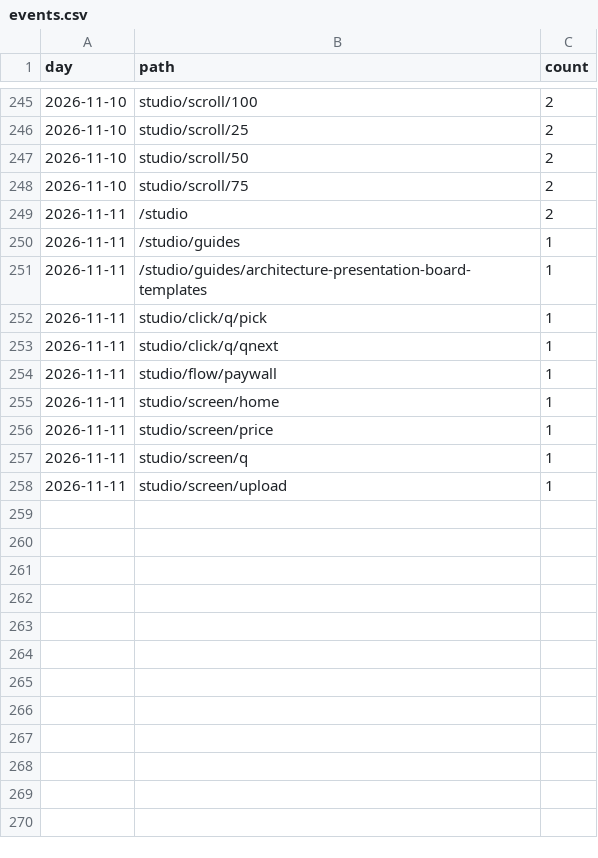
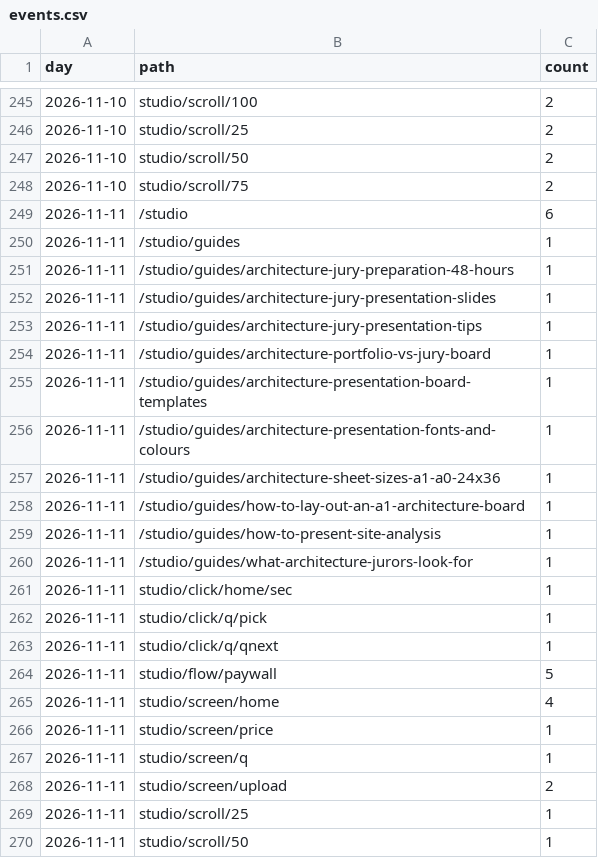
Before and after one commit to discoverarchitecture/discoverarchitecture.github.io, a CSV file: events.csv, drawn as a sheet; only a part is shown, gaps mark what is left out.

```diff
--- a/events.csv
+++ b/events.csv
@@ -248,11 +248,23 @@ day,path,count
 2026-11-10,studio/scroll/75,2
-2026-11-11,/studio,2
+2026-11-11,/studio,6
 2026-11-11,/studio/guides,1
+2026-11-11,/studio/guides/architecture-jury-preparation-48-hours,1
+2026-11-11,/studio/guides/architecture-jury-presentation-slides,1
+2026-11-11,/studio/guides/architecture-jury-presentation-tips,1
+2026-11-11,/studio/guides/architecture-portfolio-vs-jury-board,1
 2026-11-11,/studio/guides/architecture-presentation-board-templates,1
+2026-11-11,/studio/guides/architecture-presentation-fonts-and-colours,1
+2026-11-11,/studio/guides/architecture-sheet-sizes-a1-a0-24x36,1
+2026-11-11,/studio/guides/how-to-lay-out-an-a1-architecture-board,1
+2026-11-11,/studio/guides/how-to-present-site-analysis,1
+2026-11-11,/studio/guides/what-architecture-jurors-look-for,1
+2026-11-11,studio/click/home/sec,1
 2026-11-11,studio/click/q/pick,1
 2026-11-11,studio/click/q/qnext,1
-2026-11-11,studio/flow/paywall,1
-2026-11-11,studio/screen/home,1
+2026-11-11,studio/flow/paywall,5
+2026-11-11,studio/screen/home,4
 2026-11-11,studio/screen/price,1
 2026-11-11,studio/screen/q,1
-2026-11-11,studio/screen/upload,1
+2026-11-11,studio/screen/upload,2
+2026-11-11,studio/scroll/25,1
+2026-11-11,studio/scroll/50,1
```
Also changed, not shown: daily.csv, 1 other file.
